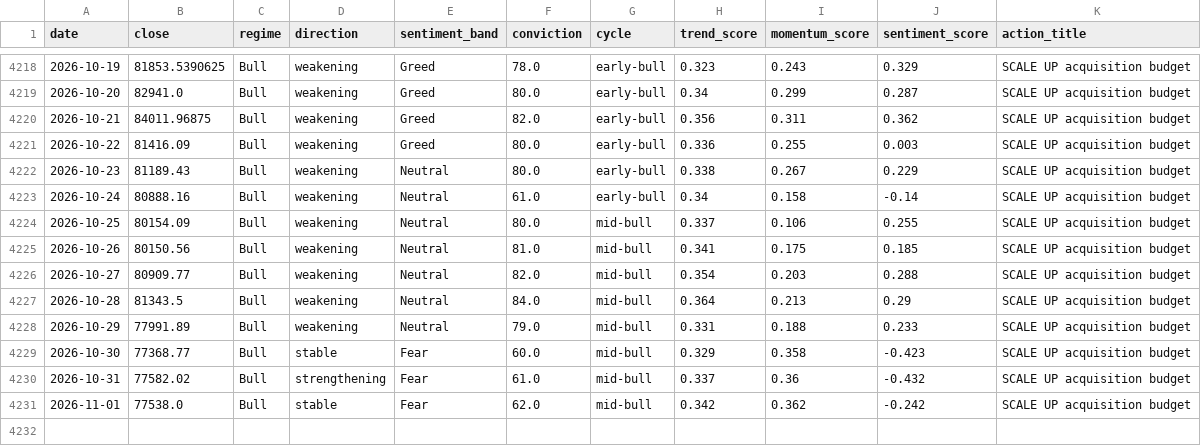
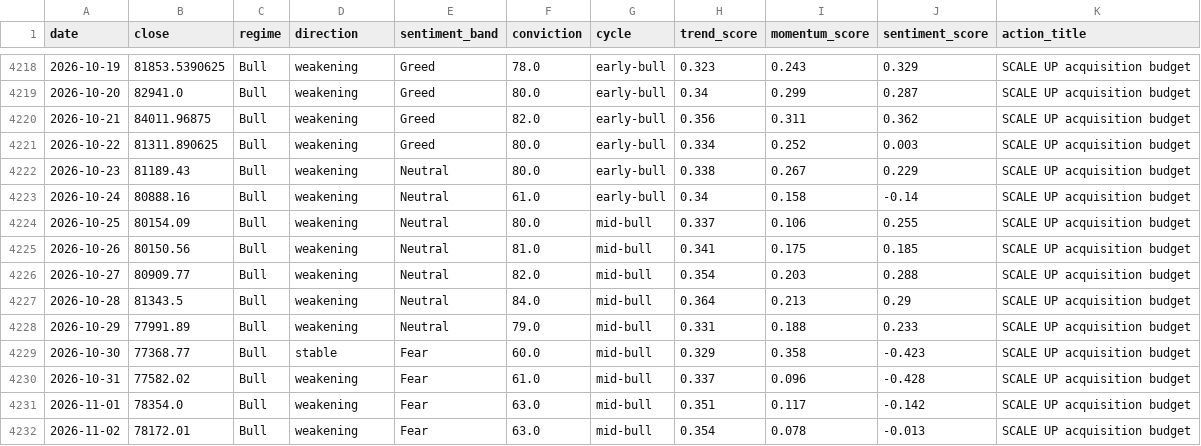
Before and after one commit to andrifa/crypto-market-state-dashboard, a CSV file: data/history.csv, drawn as a sheet; only a part is shown, gaps mark what is left out.

```diff
--- a/data/history.csv
+++ b/data/history.csv
@@ -4220,3 +4220,3 @@ date,close,regime,direction,sentiment_band,conviction,cycle,trend_score,momentum
 2026-10-21,84011.96875,Bull,weakening,Greed,82.0,early-bull,0.356,0.311,0.362,SCALE UP acquisition budget
-2026-10-22,81416.09,Bull,weakening,Greed,80.0,early-bull,0.336,0.255,0.003,SCALE UP acquisition budget
+2026-10-22,81311.890625,Bull,weakening,Greed,80.0,early-bull,0.334,0.252,0.003,SCALE UP acquisition budget
 2026-10-23,81189.43,Bull,weakening,Neutral,80.0,early-bull,0.338,0.267,0.229,SCALE UP acquisition budget
@@ -4229,3 +4229,4 @@ date,close,regime,direction,sentiment_band,conviction,cycle,trend_score,momentum
 2026-10-30,77368.77,Bull,stable,Fear,60.0,mid-bull,0.329,0.358,-0.423,SCALE UP acquisition budget
-2026-10-31,77582.02,Bull,strengthening,Fear,61.0,mid-bull,0.337,0.36,-0.432,SCALE UP acquisition budget
-2026-11-01,77538.0,Bull,stable,Fear,62.0,mid-bull,0.342,0.362,-0.242,SCALE UP acquisition budget
+2026-10-31,77582.02,Bull,weakening,Fear,61.0,mid-bull,0.337,0.096,-0.428,SCALE UP acquisition budget
+2026-11-01,78354.0,Bull,weakening,Fear,63.0,mid-bull,0.351,0.117,-0.142,SCALE UP acquisition budget
+2026-11-02,78172.01,Bull,weakening,Fear,63.0,mid-bull,0.354,0.078,-0.013,SCALE UP acquisition budget
```
Also changed, not shown: 5 other files.
